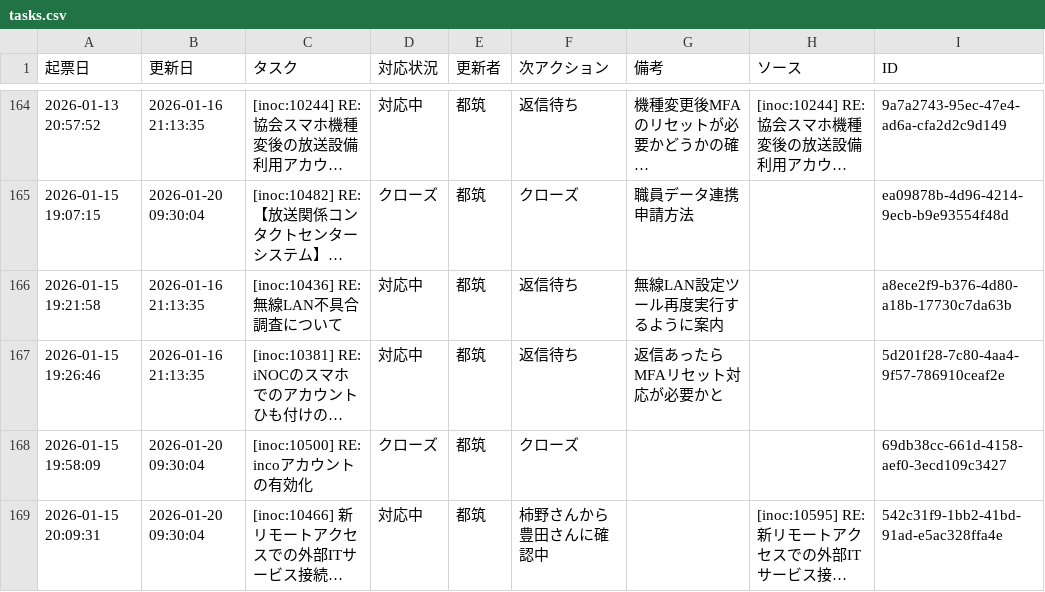
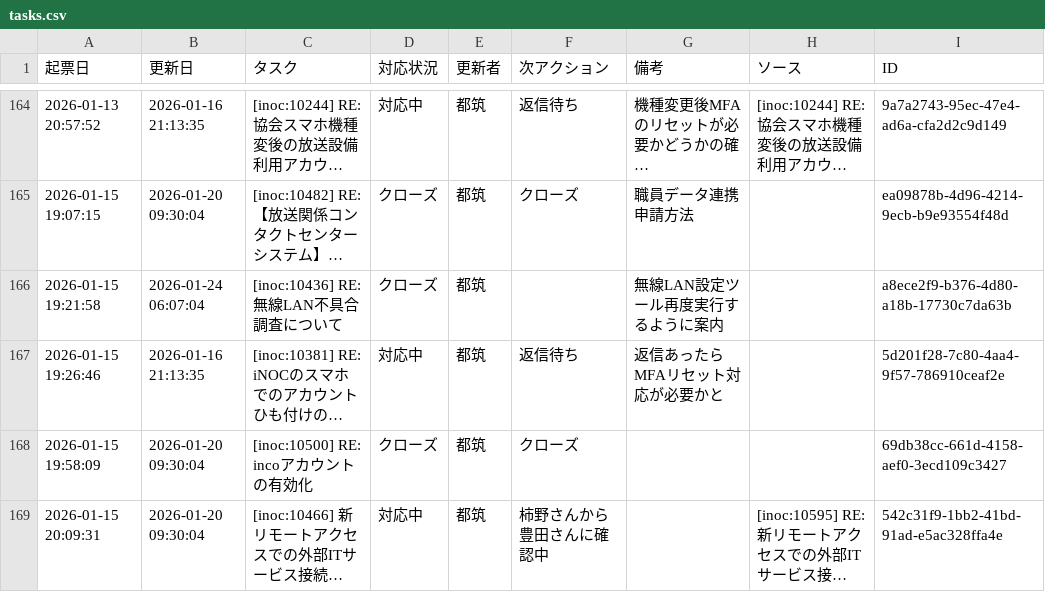
Before and after one commit to weakest4me/taskboard-streamlit, a CSV file: tasks.csv, drawn as a sheet; only a part is shown, gaps mark what is left out; long unchanged cells end in …; the diff names each change by its address in the sheet, - before the commit and + after, or states it on an @@ line.

Commit message:
Update tasks.csv from Streamlit app (2026-01-24 06:07:04 JST)

```diff
--- a/tasks.csv
+++ b/tasks.csv
-B166 (更新日): 2026-01-16 21:13:35
+B166 (更新日): 2026-01-24 06:07:04
-D166 (対応状況): 対応中
+D166 (対応状況): クローズ
-F166 (次アクション): 返信待ち
+F166 (次アクション): (empty)
```
